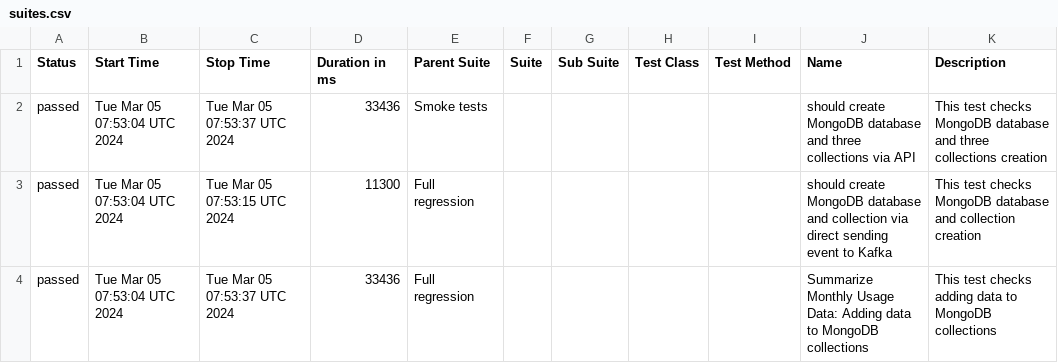
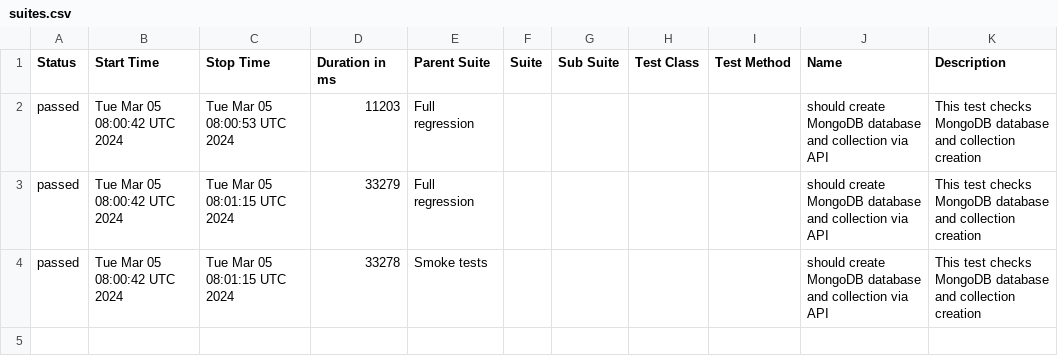
Before and after one commit to studyNewTrendsInAutomatedTesting/jestAllureResults, a CSV file: data/suites.csv, drawn as a sheet.

Commit message:
deploy: studyNewTrendsInAutomatedTesting/applicationToTestFromDockerCompose@a58ffbd6bd2af6686f57b666fc755f36071fcdf6

```diff
--- a/data/suites.csv
+++ b/data/suites.csv
@@ -1,4 +1,4 @@
 "Status","Start Time","Stop Time","Duration in ms","Parent Suite","Suite","Sub Suite","Test Class","Test Method","Name","Description"
-"passed","Tue Mar 05 07:53:04 UTC 2024","Tue Mar 05 07:53:37 UTC 2024","33436","Smoke tests","","","","","should create MongoDB database and three collections via API","This test checks MongoDB database and three collections creation"
-"passed","Tue Mar 05 07:53:04 UTC 2024","Tue Mar 05 07:53:15 UTC 2024","11300","Full regression","","","","","should create MongoDB database and collection via direct sending event to Kafka","This test checks MongoDB database and collection creation"
-"passed","Tue Mar 05 07:53:04 UTC 2024","Tue Mar 05 07:53:37 UTC 2024","33436","Full regression","","","","","Summarize Monthly Usage Data: Adding data to MongoDB collections","This test checks adding data to MongoDB collections"
+"passed","Tue Mar 05 08:00:42 UTC 2024","Tue Mar 05 08:00:53 UTC 2024","11203","Full regression","","","","","should create MongoDB database and collection via API","This test checks MongoDB database and collection creation"
+"passed","Tue Mar 05 08:00:42 UTC 2024","Tue Mar 05 08:01:15 UTC 2024","33279","Full regression","","","","","should create MongoDB database and collection via API","This test checks MongoDB database and collection creation"
+"passed","Tue Mar 05 08:00:42 UTC 2024","Tue Mar 05 08:01:15 UTC 2024","33278","Smoke tests","","","","","should create MongoDB database and collection via API","This test checks MongoDB database and collection creation"
```
Also changed, not shown: 21 other files.
